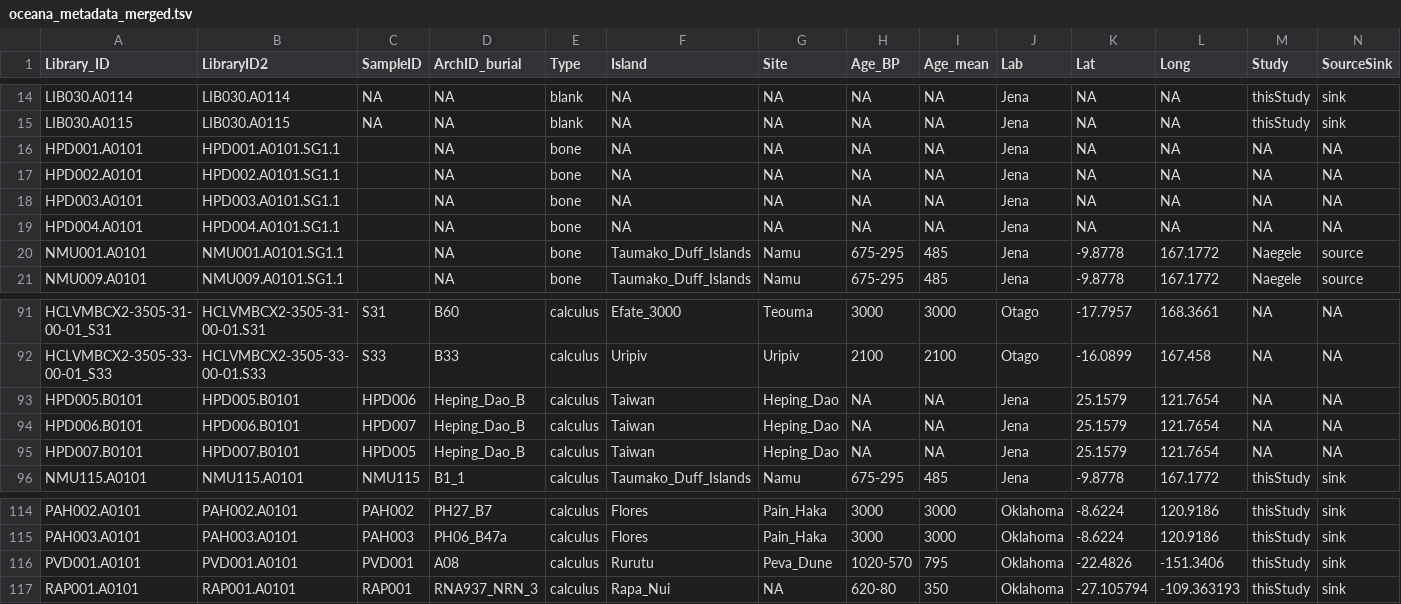
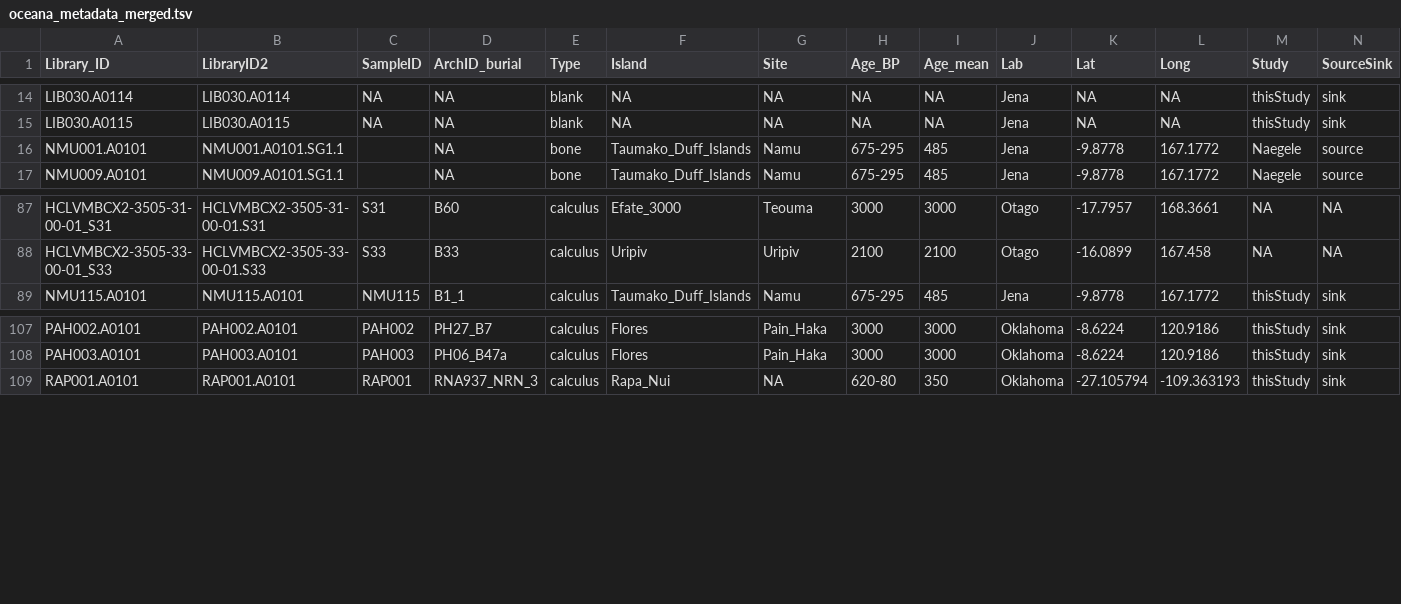
Before and after one commit to ivelsko/pacific_calculus, a TSV file: 05-Documentation.backup/oceana_metadata_merged.tsv, drawn as a sheet; only a part is shown, gaps mark what is left out; rows hold the shown columns only; the diff names each change by its address in the sheet, - before the commit and + after, or states it on an @@ line.

```diff
--- a/05-Documentation.backup/oceana_metadata_merged.tsv
+++ b/05-Documentation.backup/oceana_metadata_merged.tsv
-row 16: HPD001.A0101 | HPD001.A0101.SG1.1 |  | NA | bone | NA | NA | NA | NA | Jena | NA | NA | NA | NA
-row 17: HPD002.A0101 | HPD002.A0101.SG1.1 |  | NA | bone | NA | NA | NA | NA | Jena | NA | NA | NA | NA
-row 18: HPD003.A0101 | HPD003.A0101.SG1.1 |  | NA | bone | NA | NA | NA | NA | Jena | NA | NA | NA | NA
-row 19: HPD004.A0101 | HPD004.A0101.SG1.1 |  | NA | bone | NA | NA | NA | NA | Jena | NA | NA | NA | NA
-row 93: HPD005.B0101 | HPD005.B0101 | HPD006 | Heping_Dao_B | calculus | Taiwan | Heping_Dao | NA | NA | Jena | 25.1579 | 121.7654 | NA | NA
-row 94: HPD006.B0101 | HPD006.B0101 | HPD007 | Heping_Dao_B | calculus | Taiwan | Heping_Dao | NA | NA | Jena | 25.1579 | 121.7654 | NA | NA
-row 95: HPD007.B0101 | HPD007.B0101 | HPD005 | Heping_Dao_B | calculus | Taiwan | Heping_Dao | NA | NA | Jena | 25.1579 | 121.7654 | NA | NA
-row 116: PVD001.A0101 | PVD001.A0101 | PVD001 | A08 | calculus | Rurutu | Peva_Dune | 1020-570 | 795 | Oklahoma | -22.4826 | -151.3406 | thisStudy | sink
```
Also changed, not shown: 05-Documentation.backup/inStrain_abot439_pct_compared_90.tsv, 05-Documentation.backup/oceana_metadata.tsv, 30 other files.
